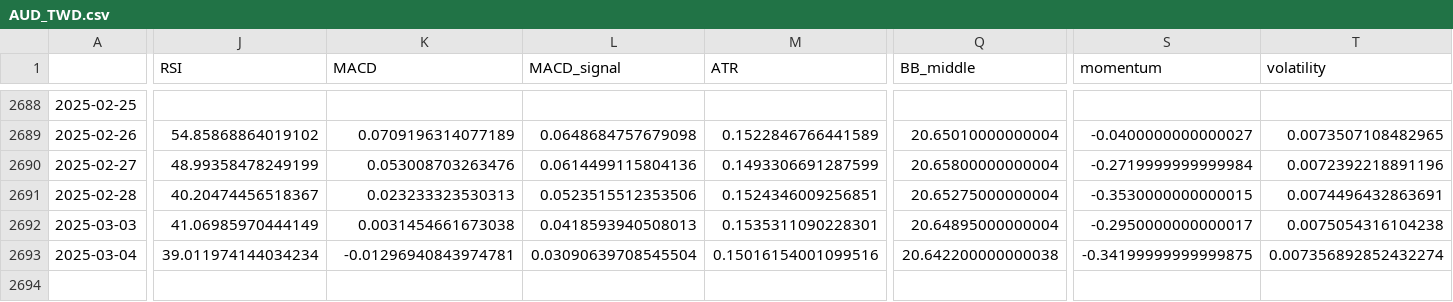
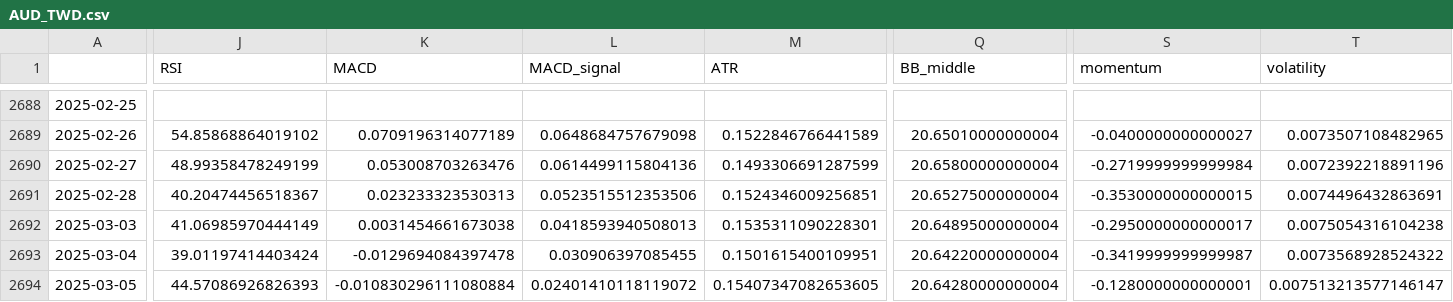
Before and after one commit to htseng2/TradeNotifier, a CSV file: Alpha_Vantage_Data/AUD_TWD.csv, drawn as a sheet; only a part is shown, gaps mark what is left out; rows hold the shown columns only; the diff covers the shown part only; the diff names each change by its address in the sheet, - before the commit and + after, or states it on an @@ line.

```diff
--- a/Alpha_Vantage_Data/AUD_TWD.csv
+++ b/Alpha_Vantage_Data/AUD_TWD.csv
-J2693 (RSI): 39.011974144034234
+J2693 (RSI): 39.01197414403424
-K2693 (MACD): -0.01296940843974781
+K2693 (MACD): -0.0129694084397478
-L2693 (MACD_signal): 0.03090639708545504
+L2693 (MACD_signal): 0.030906397085455
-M2693 (ATR): 0.15016154001099516
+M2693 (ATR): 0.1501615400109951
-Q2693 (BB_middle): 20.642200000000038
+Q2693 (BB_middle): 20.64220000000004
-S2693 (momentum): -0.34199999999999875
+S2693 (momentum): -0.3419999999999987
-T2693 (volatility): 0.007356892852432274
+T2693 (volatility): 0.0073568928524322
+row 2694: 2025-03-05 | 44.57086926826393 | -0.010830296111080884 | 0.02401410118119072 | 0.15407347082653605 | 20.64280000000004 | -0.1280000000000001 | 0.007513213577146147
```
Also changed, not shown: 3 edited cells elsewhere in this file, Alpha_Vantage_Data/CHF_TWD.csv, Alpha_Vantage_Data/GBP_TWD.csv, 4 other files.
